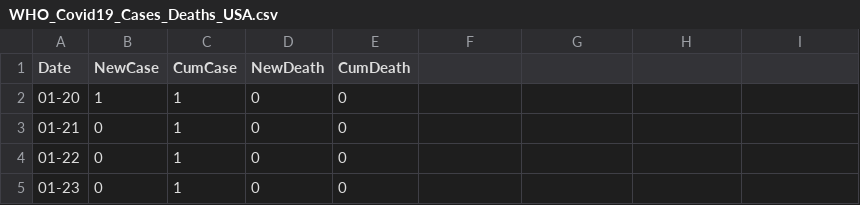
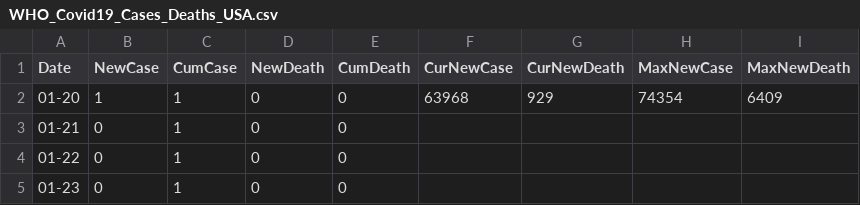
Before and after one commit to nprate2/CS498-Narrative-Vis, a CSV file: WHO_Covid19_Cases_Deaths_USA.csv, drawn as a sheet; only a part is shown; the diff names each change by its address in the sheet, - before the commit and + after, or states it on an @@ line.

Commit message:
Add files via upload

```diff
--- a/WHO_Covid19_Cases_Deaths_USA.csv
+++ b/WHO_Covid19_Cases_Deaths_USA.csv
-F1: (empty)
+F1: CurNewCase
-G1: (empty)
+G1: CurNewDeath
-H1: (empty)
+H1: MaxNewCase
-I1: (empty)
+I1: MaxNewDeath
-F2 (CurNewCase): (empty)
+F2 (CurNewCase): 63968
-G2 (CurNewDeath): (empty)
+G2 (CurNewDeath): 929
-H2 (MaxNewCase): (empty)
+H2 (MaxNewCase): 74354
-I2 (MaxNewDeath): (empty)
+I2 (MaxNewDeath): 6409
```
